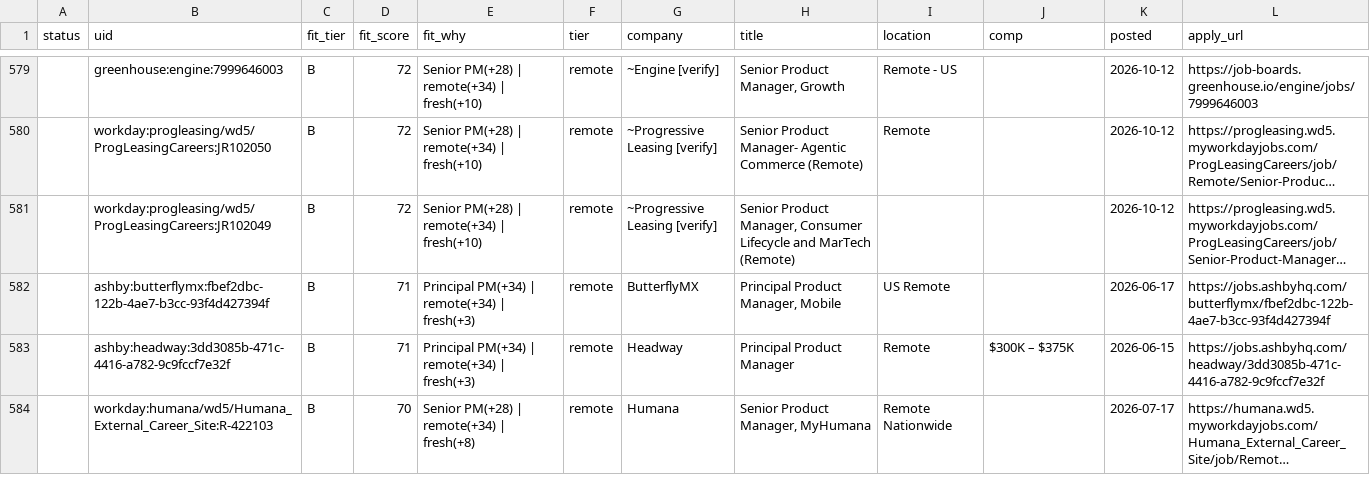
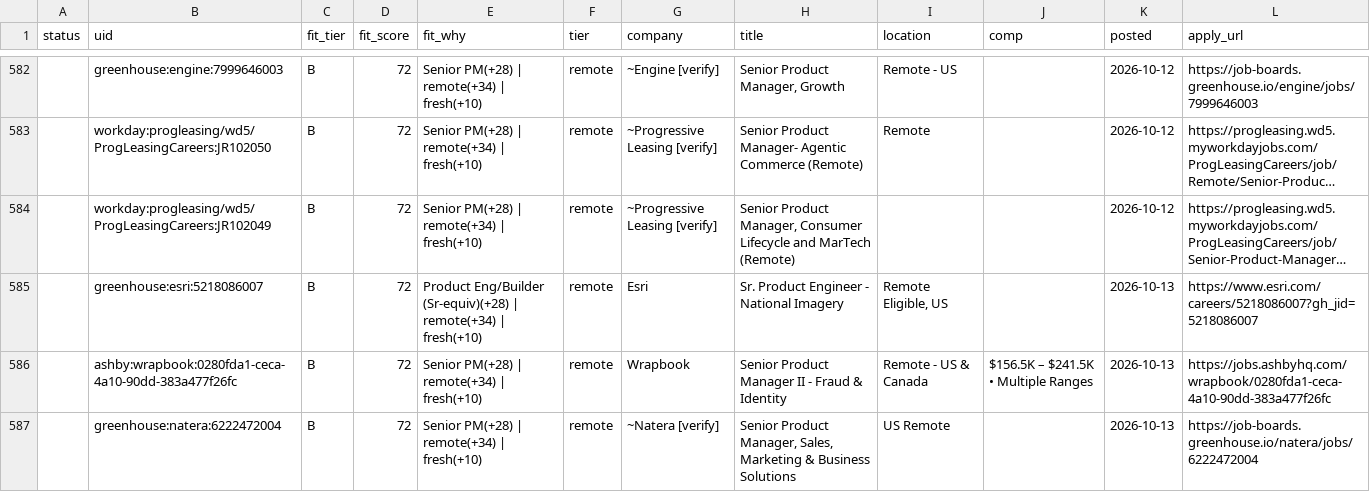
Before and after one commit to tyler-aston/jobsearch-starter, a CSV file: out/me_new_roles.csv, drawn as a sheet; only a part is shown, gaps mark what is left out; the shorter side is filled out with more unchanged rows; long unchanged cells end in …; the diff covers the shown part only; the diff names each change by its address in the sheet, - before the commit and + after, or states it on an @@ line.

```diff
--- a/out/me_new_roles.csv
+++ b/out/me_new_roles.csv
+row 585:  | greenhouse:esri:5218086007 | B | 72 | Product Eng/Builder (Sr-equiv)(+28) | remote(+34) | fresh(+10) | remote | Esri | Sr. Product Engineer - National Imagery | Remote Eligible, US |  | 2026-10-13 | https://www.esri.com/careers/5218086007?gh_jid=5218086007
+row 586:  | ashby:wrapbook:0280fda1-ceca-4a10-90dd-383a477f26fc | B | 72 | Senior PM(+28) | remote(+34) | fresh(+10) | remote | Wrapbook | Senior Product Manager II - Fraud & Identity | Remote - US & Canada | $156.5K – $241.5K • Multiple Ranges | 2026-10-13 | https://jobs.ashbyhq.com/wrapbook/0280fda1-ceca-4a10-90dd-383a477f26fc
+row 587:  | greenhouse:natera:6222472004 | B | 72 | Senior PM(+28) | remote(+34) | fresh(+10) | remote | ~Natera [verify] | Senior Product Manager, Sales, Marketing & Business Solutions | US Remote |  | 2026-10-13 | https://job-boards.greenhouse.io/natera/jobs/6222472004
```
Also changed, not shown: 9 added rows and 1 removed row elsewhere in this file, 1 other file.
